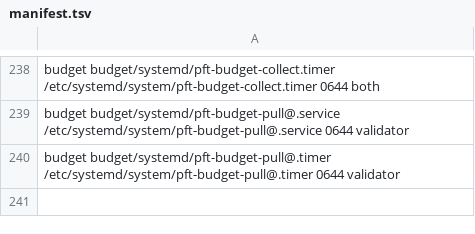
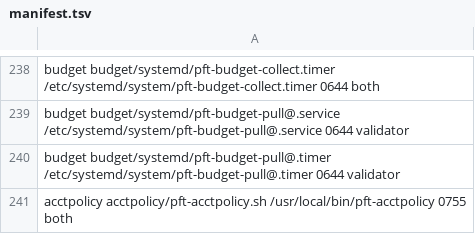
Before and after one commit to darkmatter-sudo/postfiat-validator-installer, a TSV file: fleet/manifest.tsv, drawn as a sheet; only a part is shown, gaps mark what is left out.

```diff
--- a/fleet/manifest.tsv
+++ b/fleet/manifest.tsv
@@ -240 +240,2 @@ budget      budget/systemd/pft-budget-pull@.service           /etc/systemd/syste
 budget      budget/systemd/pft-budget-pull@.timer             /etc/systemd/system/pft-budget-pull@.timer          0644 validator
+acctpolicy  acctpolicy/pft-acctpolicy.sh                       /usr/local/bin/pft-acctpolicy                       0755 both
```
Also changed, not shown: 12 other files.
